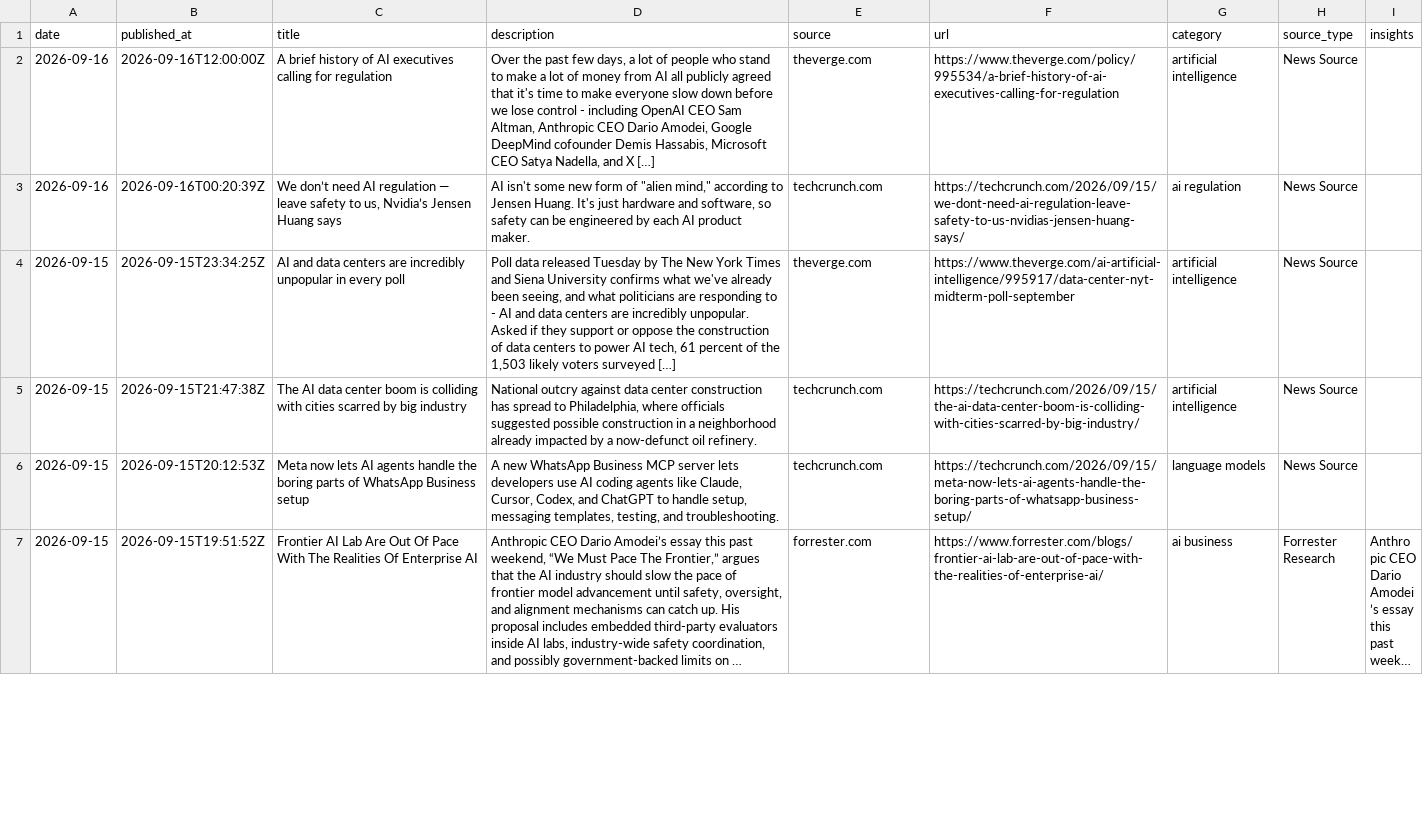
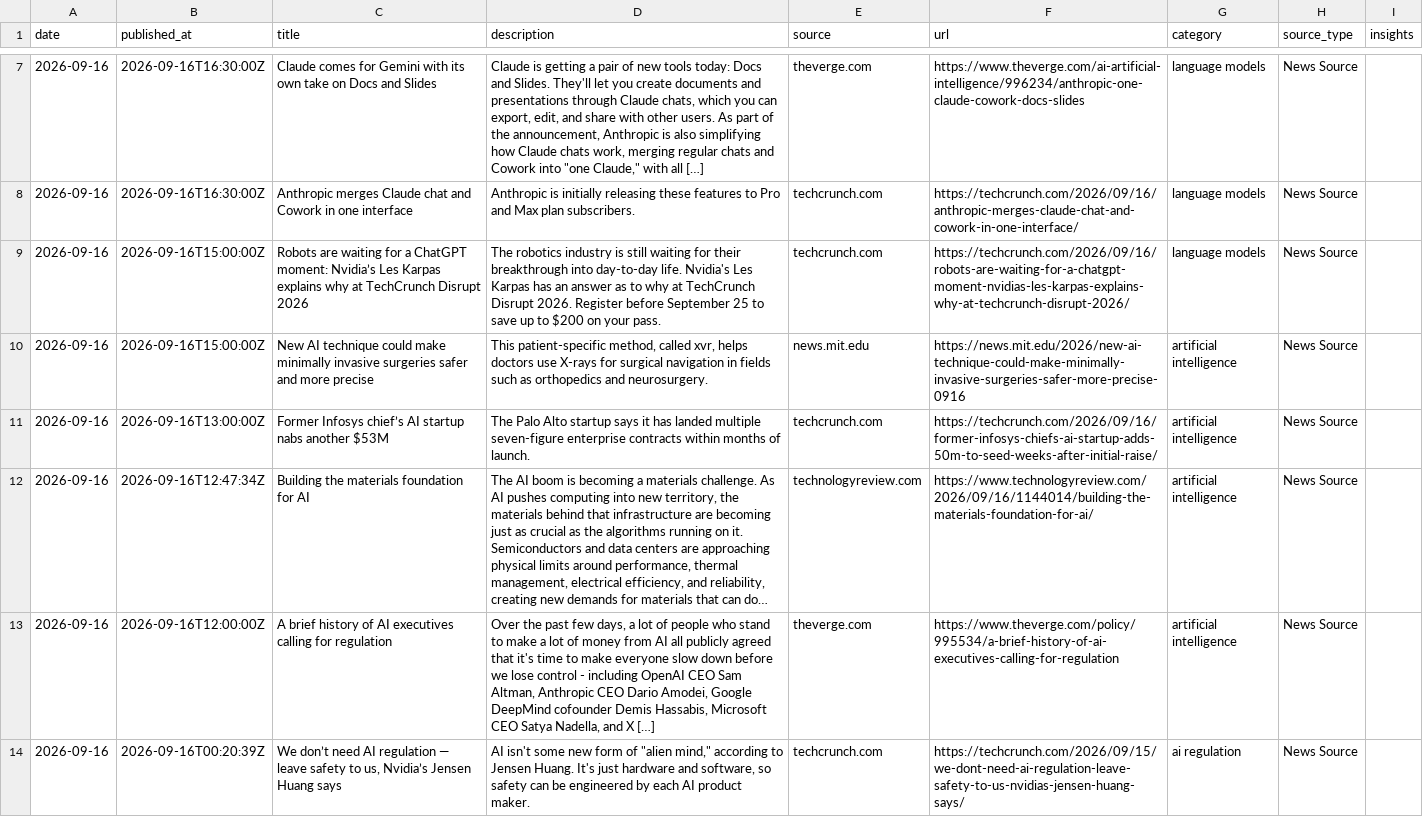
Before and after one commit to StevieSimsII/AiNewsDaily, a CSV file: docs/data/ai_news.csv, drawn as a sheet; only a part is shown, gaps mark what is left out; the shorter side is filled out with more unchanged rows; long unchanged cells end in …; the diff covers the shown part only; the diff names each change by its address in the sheet, - before the commit and + after, or states it on an @@ line.

```diff
--- a/docs/data/ai_news.csv
+++ b/docs/data/ai_news.csv
+row 7: 2026-09-16 | 2026-09-16T16:30:00Z | Claude comes for Gemini with its own take on Docs and Slides | Claude is getting a pair of new tools today: Docs and Slides. They'll let you create documents and presentations through Claude chats, which you can export, edit, and share with other users. As part of the announcement, Anthropic is also simplifying how Claude chats work, merging regular chats and Cowork into "one Claude," with all […] | theverge.com | https://www.theverge.com/ai-artificial-intelligence/996234/anthropic-one-claude-cowork-docs-slides | language models | News Source
+row 8: 2026-09-16 | 2026-09-16T16:30:00Z | Anthropic merges Claude chat and Cowork in one interface | Anthropic is initially releasing these features to Pro and Max plan subscribers. | techcrunch.com | https://techcrunch.com/2026/09/16/anthropic-merges-claude-chat-and-cowork-in-one-interface/ | language models | News Source
+row 9: 2026-09-16 | 2026-09-16T15:00:00Z | Robots are waiting for a ChatGPT moment: Nvidia’s Les Karpas explains why at TechCrunch Disrupt 2026 | The robotics industry is still waiting for their breakthrough into day-to-day life. Nvidia's Les Karpas has an answer as to why at TechCrunch Disrupt 2026. Register before September 25 to save up to $200 on your pass. | techcrunch.com | https://techcrunch.com/2026/09/16/robots-are-waiting-for-a-chatgpt-moment-nvidias-les-karpas-explains-why-at-techcrunch-disrupt-2026/ | language models | News Source
+row 10: 2026-09-16 | 2026-09-16T15:00:00Z | New AI technique could make minimally invasive surgeries safer and more precise | This patient-specific method, called xvr, helps doctors use X-rays for surgical navigation in fields such as orthopedics and neurosurgery. | news.mit.edu | https://news.mit.edu/2026/new-ai-technique-could-make-minimally-invasive-surgeries-safer-more-precise-0916 | artificial intelligence | News Source
+row 11: 2026-09-16 | 2026-09-16T13:00:00Z | Former Infosys chief’s AI startup nabs another $53M | The Palo Alto startup says it has landed multiple seven-figure enterprise contracts within months of launch. | techcrunch.com | https://techcrunch.com/2026/09/16/former-infosys-chiefs-ai-startup-adds-50m-to-seed-weeks-after-initial-raise/ | artificial intelligence | News Source
+row 12: 2026-09-16 | 2026-09-16T12:47:34Z | Building the materials foundation for AI | The AI boom is becoming a materials challenge. As AI pushes computing into new territory, the materials behind that infrastructure are becoming just as crucial as the algorithms running on it. Semiconductors and data centers are approaching physical limits around performance, thermal management, electrical efficiency, and reliability, creating new demands for materials that can do… | technologyreview.com | https://www.technologyreview.com/2026/09/16/1144014/building-the-materials-foundation-for-ai/ | artificial intelligence | News Source
```
Also changed, not shown: 5 added rows elsewhere in this file, 4 other files.
